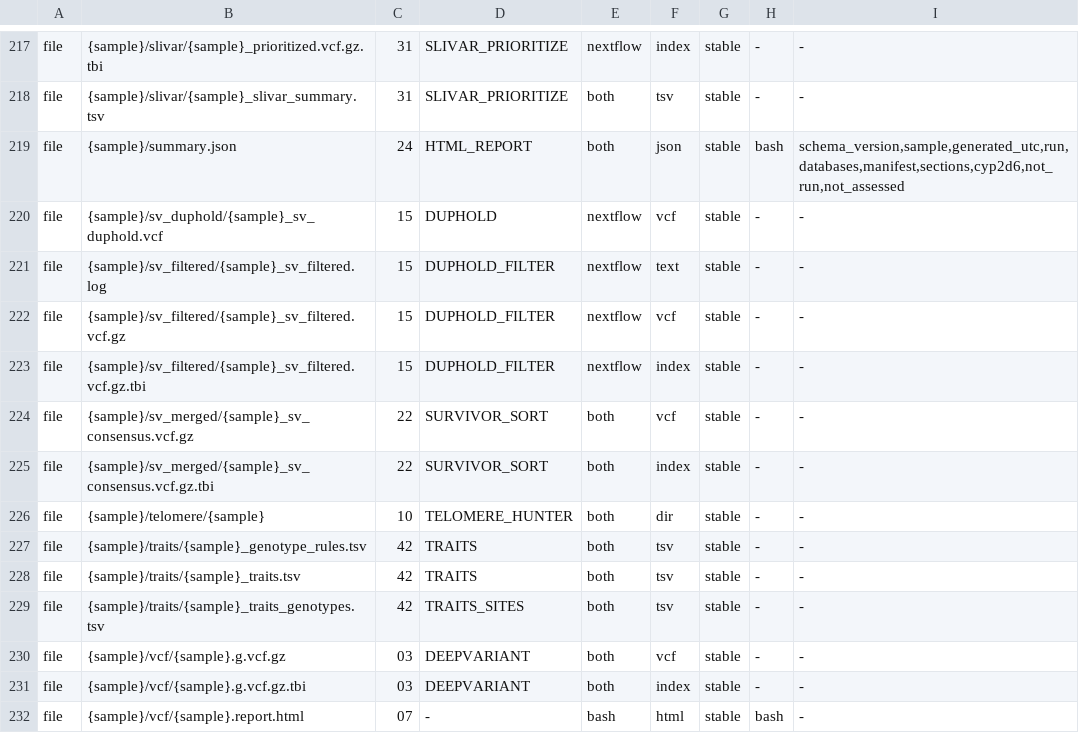
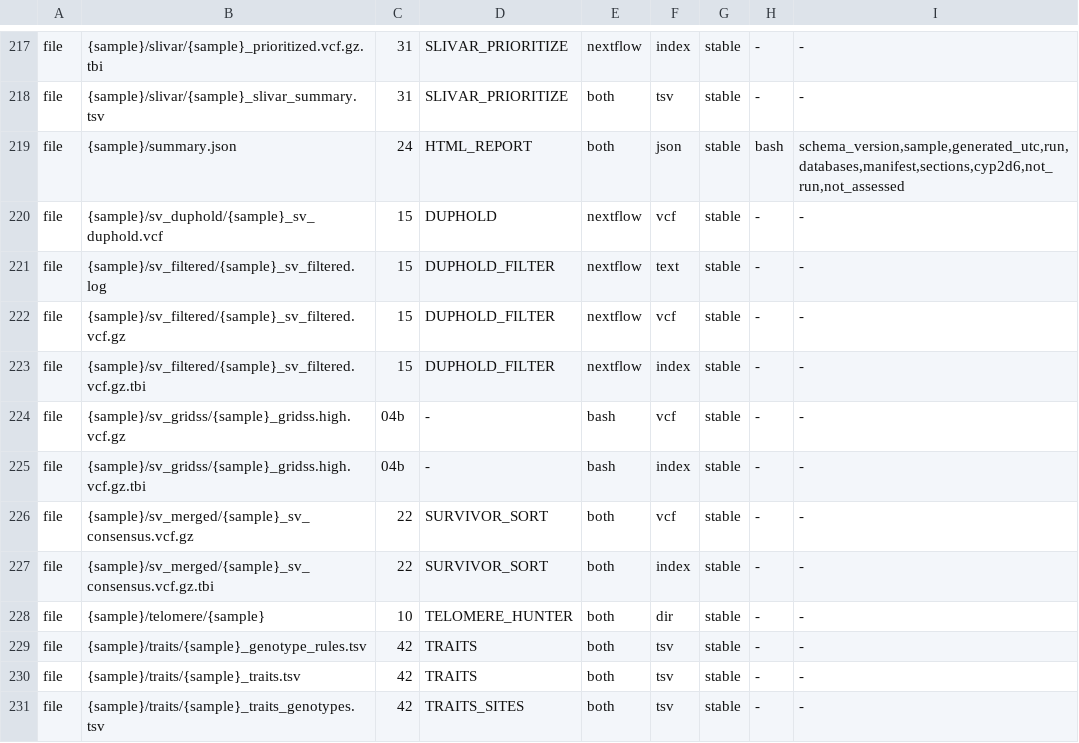
Before and after one commit to GeiserX/OwnGenome, a TSV file: assets/output_contract.tsv, drawn as a sheet; only a part is shown, gaps mark what is left out; the shorter side is filled out with more unchanged rows; the diff names each change by its address in the sheet, - before the commit and + after, or states it on an @@ line.

Commit message:
fix(gridss): write the high-confidence calls GRIDSS recommends, and stop pointing at step 22
Step 04b printed GRIDSS's high-confidence rule (QUAL >= 1000, AS > 0,
RAS > 0) as advice and never applied it, and said step 22 converts and
integrates its calls, which step 22 does not do. The step now writes
sv_gridss/<sample>_gridss.high.vcf.gz and its index with the pinned
bcftools, beside the untouched raw VCF (also when the raw VCF already
exists), and says GRIDSS calls are left out of the SV consensus. The new
file has a stable output-contract row.

Bead: sv-14
Bead: sv-16
Bead: D14

```diff
--- a/assets/output_contract.tsv
+++ b/assets/output_contract.tsv
+row 224: file | {sample}/sv_gridss/{sample}_gridss.high.vcf.gz | 04b | - | bash | vcf | stable | - | -
+row 225: file | {sample}/sv_gridss/{sample}_gridss.high.vcf.gz.tbi | 04b | - | bash | index | stable | - | -
```
Also changed, not shown: 3 other files.
